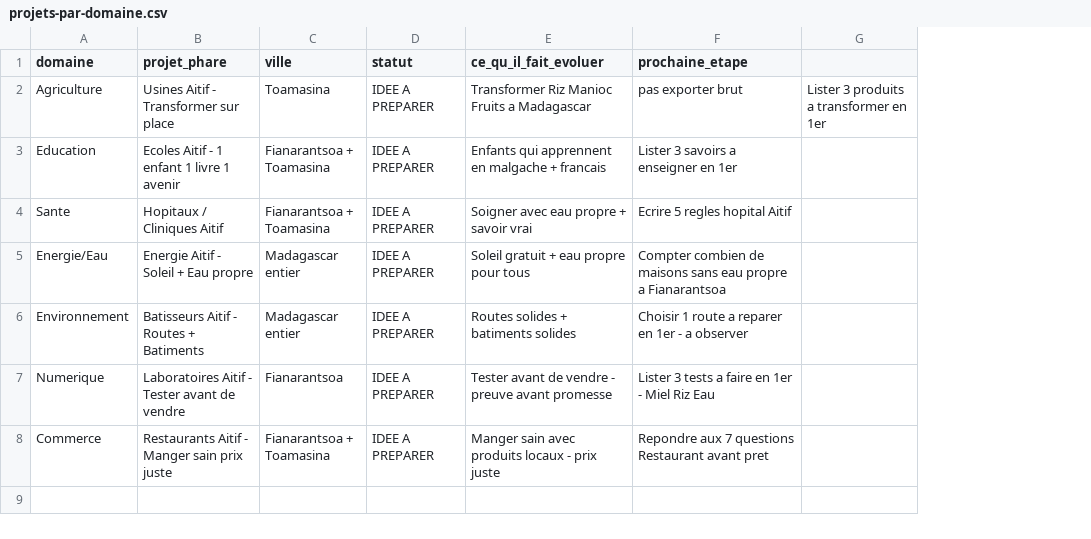
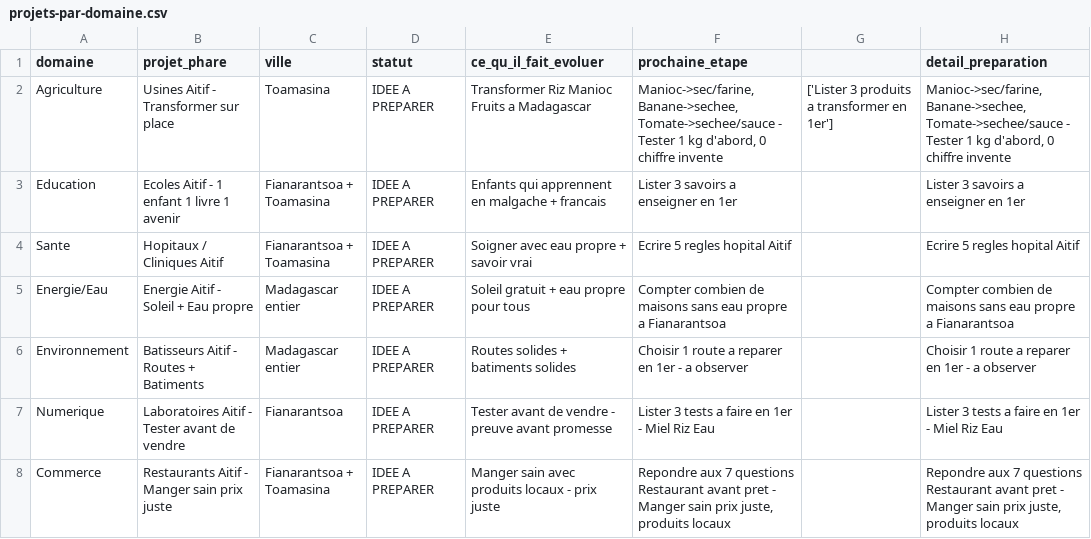
Before and after one commit to miantsaaaa/solutions-madagascar, a CSV file: BASE/projets-par-domaine.csv, drawn as a sheet; removed rows and columns are numbered as before the commit, all else as after; the diff names each change by its address in the sheet, - before the commit and + after, or states it on an @@ line.

Commit message:
ARCHITECTURE V2 TERMINEE : preparations fusionnees dans projets-par-domaine, 0 fichier separe, labels par domaine, verifie OK partout

```diff
--- a/BASE/projets-par-domaine.csv
+++ b/BASE/projets-par-domaine.csv
-column G, row 2: Lister 3 produits a transformer en 1er
+column G, row 2: ['Lister 3 produits a transformer en 1er']
+column H (detail_preparation), rows 2-8: Manioc->sec/farine, Banane->sechee, Tomate->sechee/sauce - Tester 1 kg d'abord, 0 chiffre invente | Lister 3 savoirs a enseigner en 1er | Ecrire 5 regles hopital Aitif | Compter combien de maisons sans eau propre a Fianarantsoa | Choisir 1 route a reparer en 1er - a observer | Lister 3 tests a faire en 1er - Miel Riz Eau | Repondre aux 7 questions Restaurant avant pret - Manger sain prix juste, produits locaux
-F2 (prochaine_etape): pas exporter brut
+F2 (prochaine_etape): Manioc->sec/farine, Banane->sechee, Tomate->sechee/sauce - Tester 1 kg d'abord, 0 chiffre invente
-F8 (prochaine_etape): …avant pret
+F8 (prochaine_etape): …avant pret - Manger sain prix juste, produits locaux
```
Also changed, not shown: BASE/historique.csv, BASE/preuves.csv, 3 other files.
